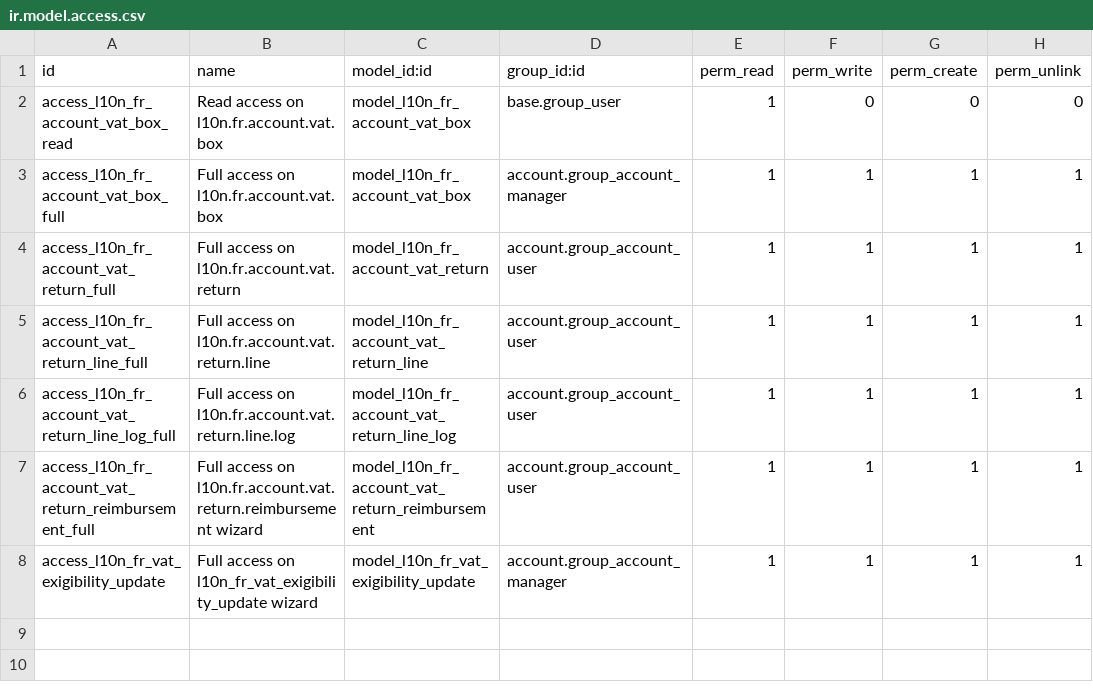
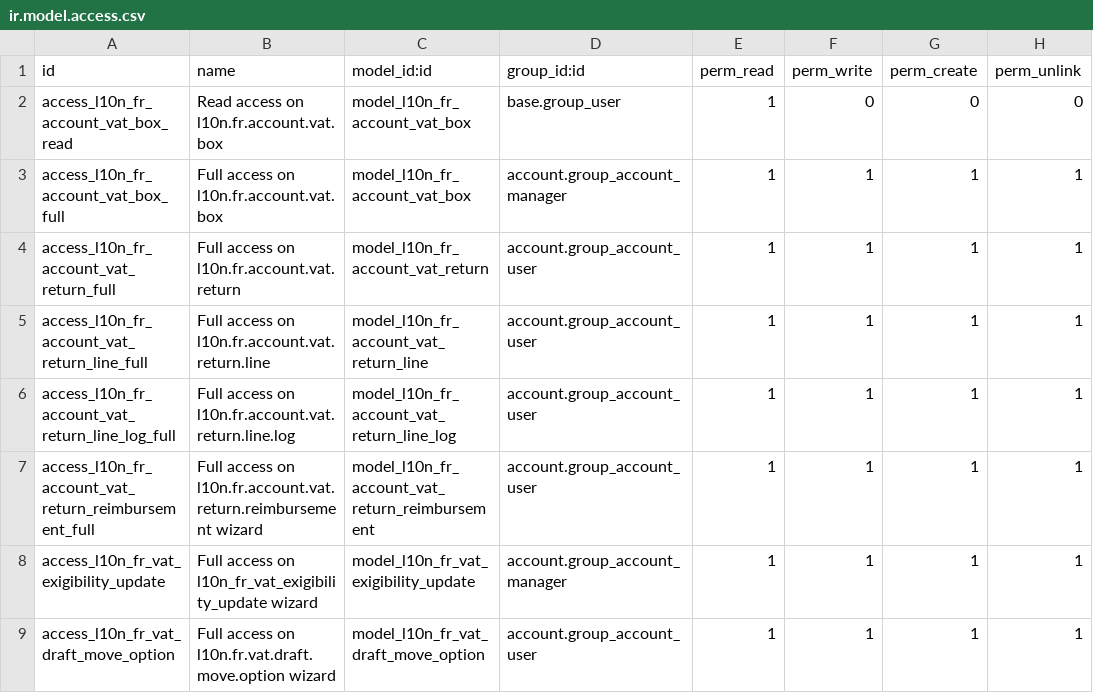
Before and after one commit to Alusage/l10n-france, a CSV file: l10n_fr_account_vat_return/security/ir.model.access.csv, drawn as a sheet; the diff names each change by its address in the sheet, - before the commit and + after, or states it on an @@ line.

Commit message:
[IMP] vat_return: warn if draft moves are present (instead of raising an error)
When draft moves where present before end_date of the VAT return, we
used to raise an error. With this commit, we continue to raise an error if option
'fr_vat_update_lock_dates' is enabled on the accounting config page or if one of the draft
moves is the move of the previous VAT return. Otherwise, we start a
wizard that shows the draft moves and gives the choice to the user between
processing the draft moves or ignoring them.

```diff
--- a/l10n_fr_account_vat_return/security/ir.model.access.csv
+++ b/l10n_fr_account_vat_return/security/ir.model.access.csv
+row 9: access_l10n_fr_vat_draft_move_option | Full access on l10n.fr.vat.draft.move.option wizard | model_l10n_fr_vat_draft_move_option | account.group_account_user | 1 | 1 | 1 | 1
```
Also changed, not shown: 7 other files.
